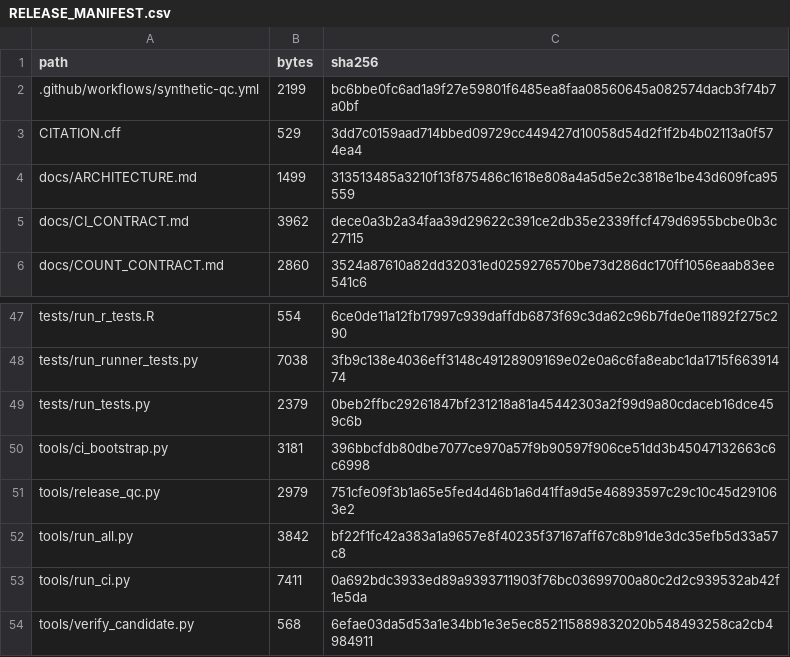
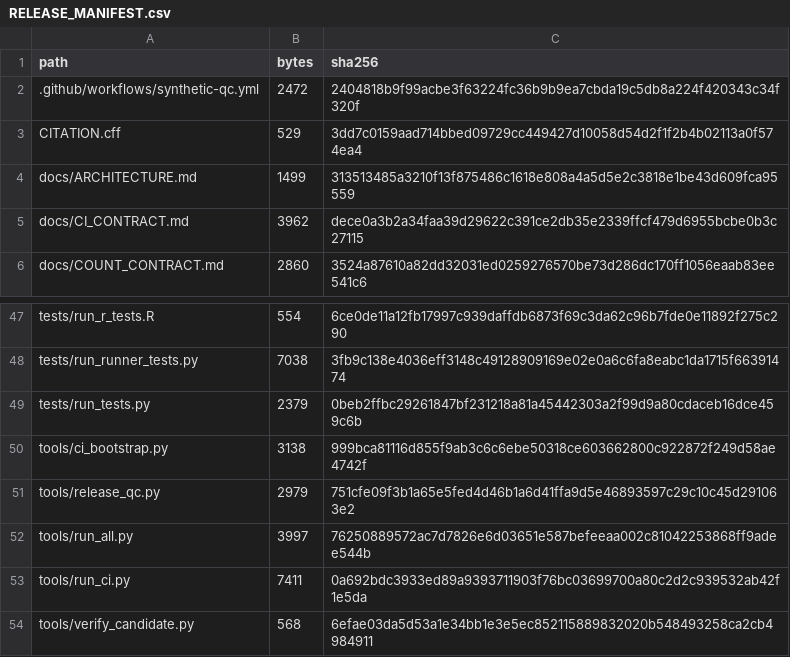
Before and after one commit to ahmedalaqab33-source/RENAL_FAERS_2026, a CSV file: RELEASE_MANIFEST.csv, drawn as a sheet; only a part is shown, gaps mark what is left out.

```diff
--- a/RELEASE_MANIFEST.csv
+++ b/RELEASE_MANIFEST.csv
@@ -1,3 +1,3 @@
 path,bytes,sha256
-.github/workflows/synthetic-qc.yml,2199,bc6bbe0fc6ad1a9f27e59801f6485ea8faa08560645a082574dacb3f74b7a0bf
+.github/workflows/synthetic-qc.yml,2472,2404818b9f99acbe3f63224fc36b9b9ea7cbda19c5db8a224f420343c34f320f
 CITATION.cff,529,3dd7c0159aad714bbed09729cc449427d10058d54d2f1f2b4b02113a0f574ea4
@@ -49,5 +49,5 @@ tests/run_runner_tests.py,7038,3fb9c138e4036eff3148c49128909169e02e0a6c6fa8eabc1
 tests/run_tests.py,2379,0beb2ffbc29261847bf231218a81a45442303a2f99d9a80cdaceb16dce459c6b
-tools/ci_bootstrap.py,3181,396bbcfdb80dbe7077ce970a57f9b90597f906ce51dd3b45047132663c6c6998
+tools/ci_bootstrap.py,3138,999bca81116d855f9ab3c6c6ebe50318ce603662800c922872f249d58ae4742f
 tools/release_qc.py,2979,751cfe09f3b1a65e5fed4d46b1a6d41ffa9d5e46893597c29c10c45d291063e2
-tools/run_all.py,3842,bf22f1fc42a383a1a9657e8f40235f37167aff67c8b91de3dc35efb5d33a57c8
+tools/run_all.py,3997,76250889572ac7d7826e6d03651e587befeeaa002c81042253868ff9adee544b
 tools/run_ci.py,7411,0a692bdc3933ed89a9393711903f76bc03699700a80c2d2c939532ab42f1e5da
```
Also changed, not shown: 3 other files.
